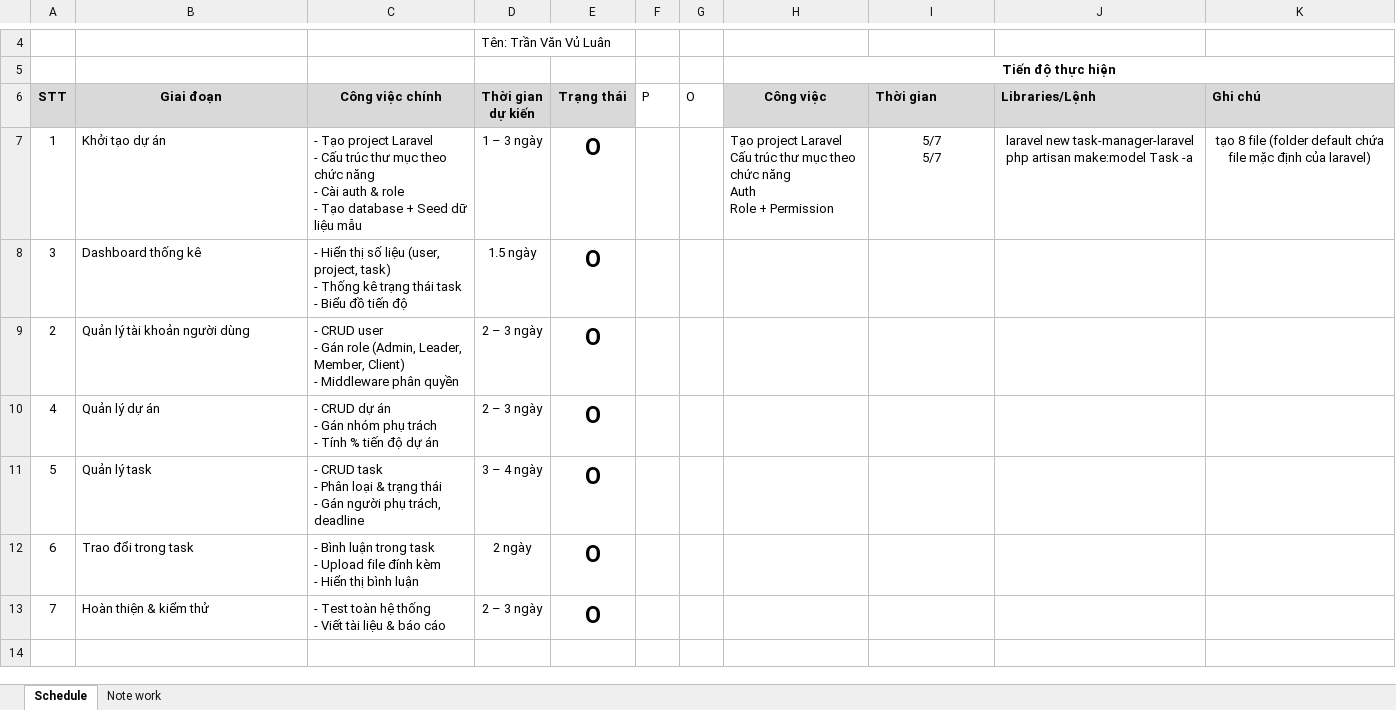
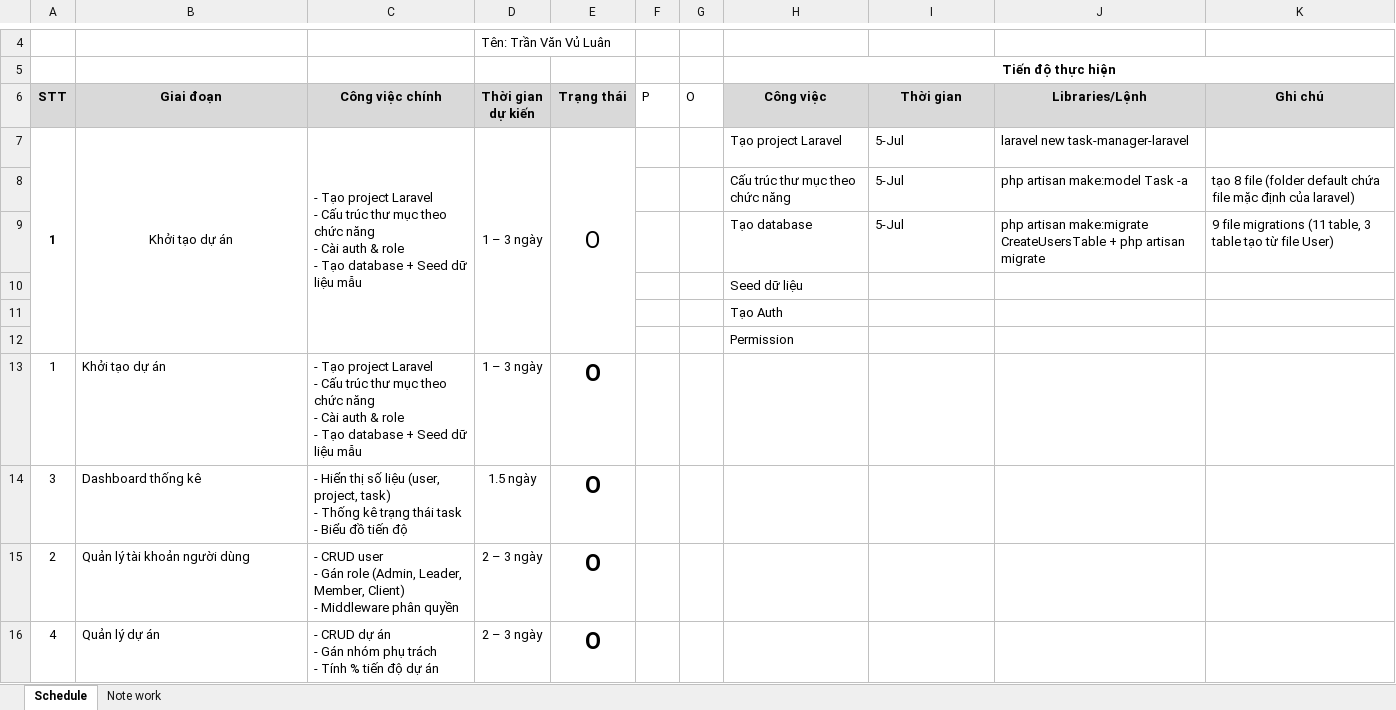
Before and after one commit to Der300/task-manager-laravel, an Excel workbook: Schedule-Note.xlsx, sheet Schedule, drawn as a sheet; only a part is shown, gaps mark what is left out; the shorter side is filled out with more unchanged rows; values as stored, in another font and other column widths than the file's, no borders; conditional formats not drawn; ↵ is a line break in a cell; the diff names each change by its address in the sheet, - before the commit and + after, or states it on an @@ line.

Commit message:
GĐ 1-4: Cập nhật và tạo file migration để tạo tổng cộng 9 bảng, trong đó 3 bảng được tạo từ file migration của bảng Users. Các file migration mặc định được tạo từ laravel được lưu tại file default.rar

```diff
--- a/Schedule-Note.xlsx (sheet Schedule)
+++ b/Schedule-Note.xlsx (sheet Schedule)
-I6:K6 alignment: left
+I6:K6 alignment: center
-A7 bold: off
+A7 bold: on
+A7:A12 merged
-B7 alignment: left
+B7 alignment: center
+B7:B12 merged
+C7:C12 merged
+D7:D12 merged
-E7 bold: on
+E7 bold: off
+E7:E12 merged
-H7 (Công việc): …project Laravel ↵ Cấu trúc thư mục theo chức năng ↵ Auth ↵ Role + Permission
+H7 (Công việc): …project Laravel
-I7 (Thời gian): 5/7 ↵ 5/7
+I7 (Thời gian): 5-Jul
-I7:J7 alignment: center
+I7:J7 alignment: left
-J7 (Libraries/Lệnh): …new task-manager-laravel ↵ php artisan make:model Task -a
+J7 (Libraries/Lệnh): …new task-manager-laravel
-K7 (Ghi chú): tạo 8 file (folder default chứa file mặc định của laravel)
+K7 (Ghi chú): (empty)
+row 8:  |  |  |  |  |  |  | Cấu trúc thư mục theo chức năng | 5-Jul | php artisan make:model Task -a | tạo 8 file (folder default chứa file mặc định của laravel)
+row 9:  |  |  |  |  |  |  | Tạo database | 5-Jul | php artisan make:migrate CreateUsersTable + php artisan migrate | 9 file migrations (11 table, 3 table tạo từ file User)
+row 10:  |  |  |  |  |  |  | Seed dữ liệu
+row 11:  |  |  |  |  |  |  | Tạo Auth
+row 12:  |  |  |  |  |  |  | Permission
+row 13: 1 | Khởi tạo dự án | - Tạo project Laravel ↵ - Cấu trúc thư mục theo chức năng ↵ - Cài auth & role ↵ - Tạo database + Seed dữ liệu mẫu | 1 – 3 ngày | O
```
Also changed, not shown: sheet Note work, charts or pictures, 10 other files.
